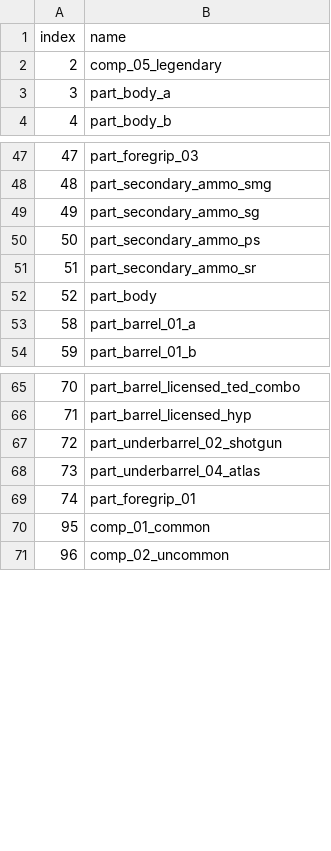
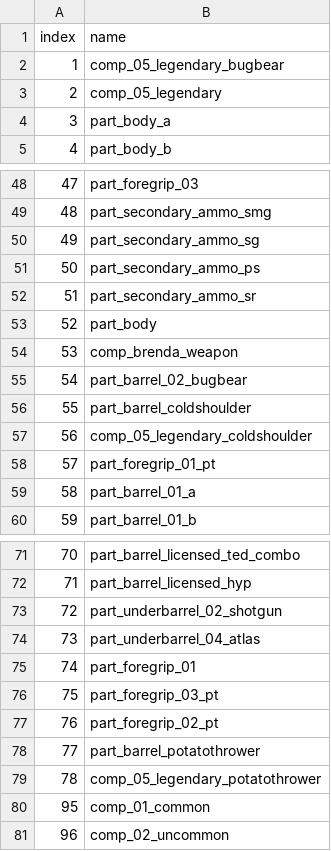
Before and after one commit to monokrome/bl4, a TSV file: share/manifest/parts/torgue_ar-17.tsv, drawn as a sheet; only a part is shown, gaps mark what is left out.

```diff
--- a/share/manifest/parts/torgue_ar-17.tsv
+++ b/share/manifest/parts/torgue_ar-17.tsv
@@ -1,2 +1,3 @@
 index	name
+1	comp_05_legendary_bugbear
 2	comp_05_legendary
@@ -52,2 +53,7 @@ index	name
 52	part_body
+53	comp_brenda_weapon
+54	part_barrel_02_bugbear
+55	part_barrel_coldshoulder
+56	comp_05_legendary_coldshoulder
+57	part_foregrip_01_pt
 58	part_barrel_01_a
@@ -69,2 +75,6 @@ index	name
 74	part_foregrip_01
+75	part_foregrip_03_pt
+76	part_foregrip_02_pt
+77	part_barrel_potatothrower
+78	comp_05_legendary_potatothrower
 95	comp_01_common
```
Also changed, not shown: share/manifest/parts/class_mod_dark_siren-254.tsv, share/manifest/parts/jakobs_shotgun-9.tsv, 48 other files.
